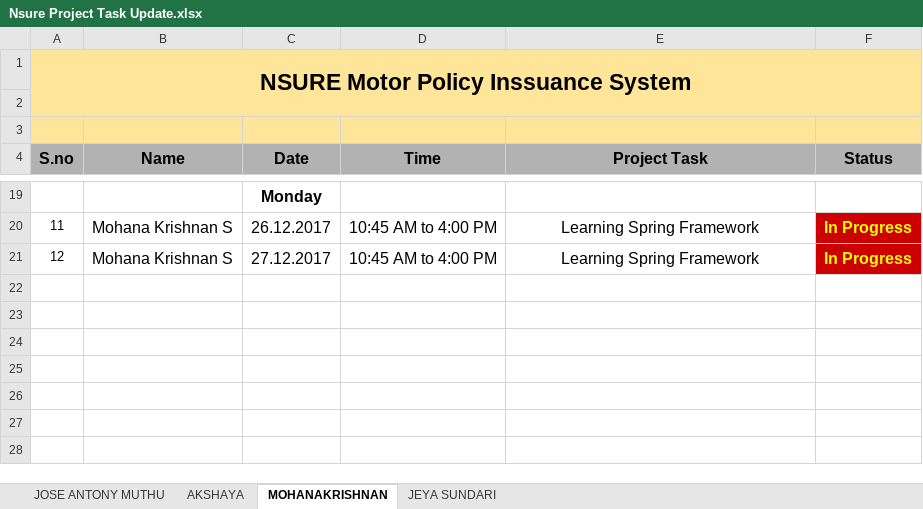
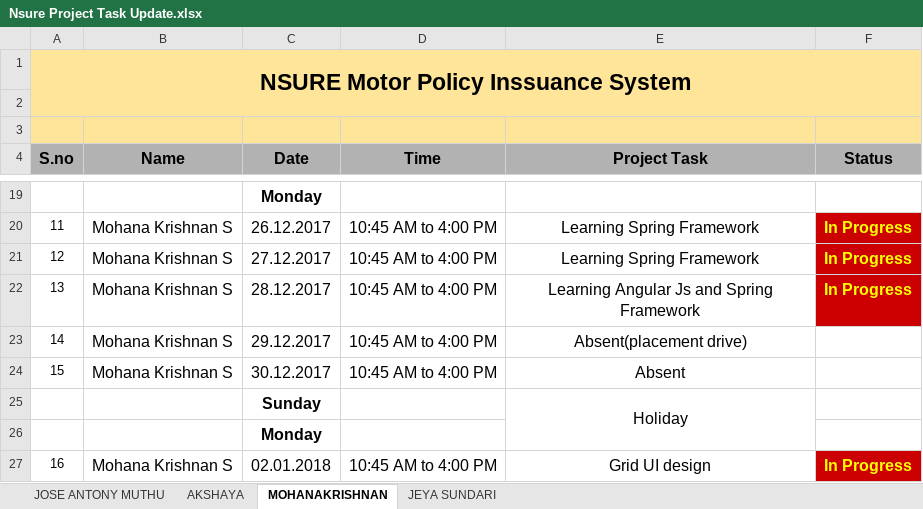
Before and after one commit to mohanakrishnans/Nsure-Motor-Policy-Issuance-System, an Excel workbook: Nsure Project Task Update.xlsx, sheet MOHANAKRISHNAN, drawn as a sheet; only a part is shown, gaps mark what is left out; values as stored, in another font and other column widths than the file's, no borders; charts and pictures and conditional formats not drawn; the diff names each change by its address in the sheet, - before the commit and + after, or states it on an @@ line.

```diff
--- a/Nsure Project Task Update.xlsx (sheet MOHANAKRISHNAN)
+++ b/Nsure Project Task Update.xlsx (sheet MOHANAKRISHNAN)
+row 22: 13 | Mohana Krishnan S | 28.12.2017 | 10:45 AM to 4:00 PM | Learning Angular Js and Spring Framework | In Progress
+row 23: 14 | Mohana Krishnan S | 29.12.2017 | 10:45 AM to 4:00 PM | Absent(placement drive)
+row 24: 15 | Mohana Krishnan S | 30.12.2017 | 10:45 AM to 4:00 PM | Absent
+row 25:  |  | Sunday |  | Holiday
+row 26:  |  | Monday
+row 27: 16 | Mohana Krishnan S | 02.01.2018 | 10:45 AM to 4:00 PM | Grid UI design | In Progress
```
Also changed, not shown: sheet JOSE ANTONY MUTHU, sheet JEYA SUNDARI, sheet AKSHAYA, charts or pictures.
